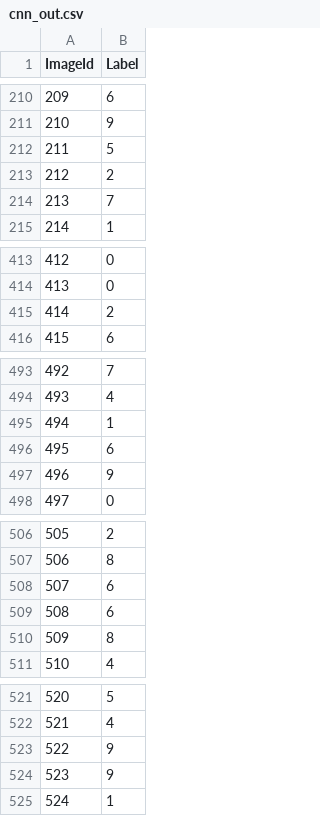
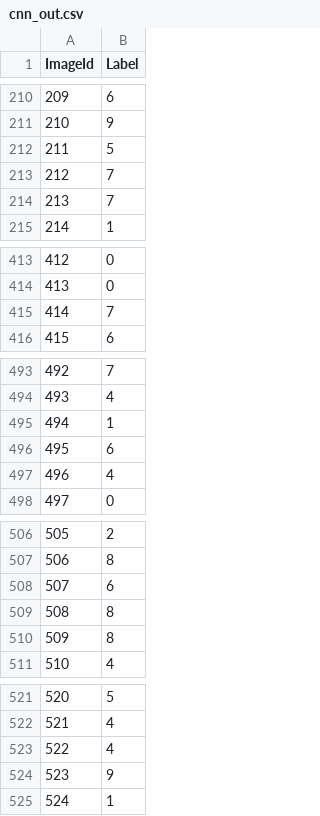
Before and after one commit to amrgaber249/Digit-Recognizer, a CSV file: cnn_out.csv, drawn as a sheet; only a part is shown, gaps mark what is left out; the diff covers the shown part only.

```diff
--- a/cnn_out.csv
+++ b/cnn_out.csv
@@ -212,3 +212,3 @@ ImageId,Label
 211,5
-212,2
+212,7
 213,7
@@ -414,3 +414,3 @@ ImageId,Label
 413,0
-414,2
+414,7
 415,6
@@ -496,3 +496,3 @@ ImageId,Label
 495,6
-496,9
+496,4
 497,0
@@ -508,3 +508,3 @@ ImageId,Label
 507,6
-508,6
+508,8
 509,8
@@ -522,3 +522,3 @@ ImageId,Label
 521,4
-522,9
+522,4
 523,9
```
Also changed, not shown: 53 edited cells elsewhere in this file, 1 other file.
